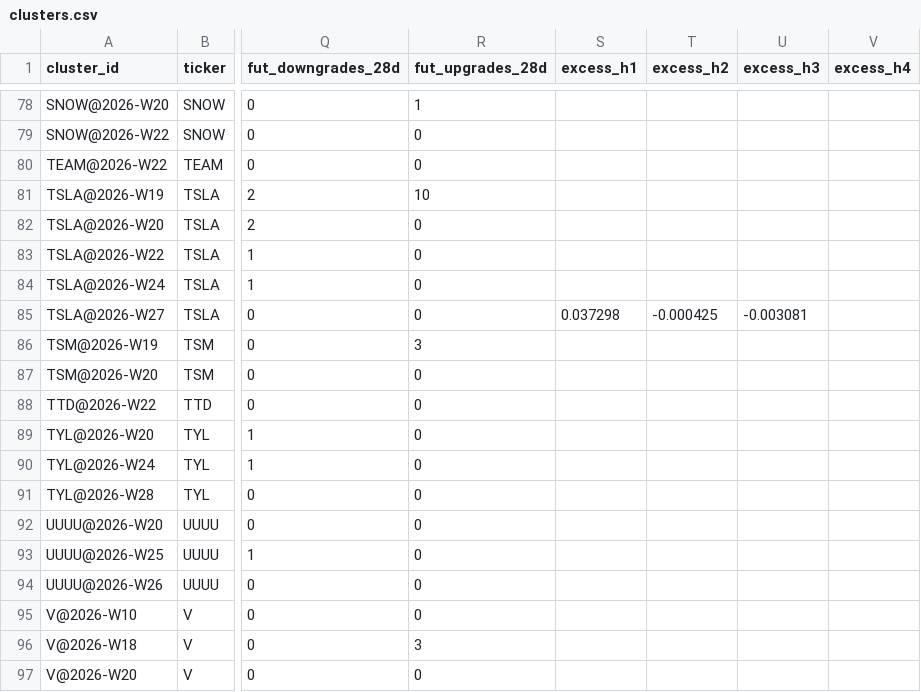
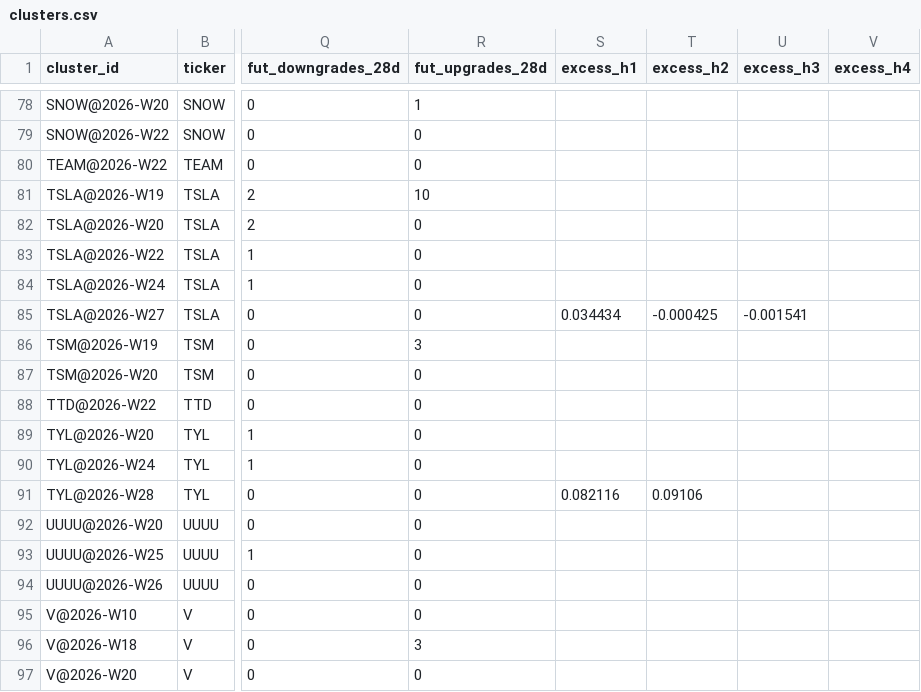
Before and after one commit to Draw-Tree/tree-quant-ledger, a CSV file: calibration/clusters.csv, drawn as a sheet; only a part is shown, gaps mark what is left out; the diff covers the shown part only; the diff names each change by its address in the sheet, - before the commit and + after, or states it on an @@ line.

```diff
--- a/calibration/clusters.csv
+++ b/calibration/clusters.csv
-S85 (excess_h1): 0.037298
+S85 (excess_h1): 0.034434
-U85 (excess_h3): -0.003081
+U85 (excess_h3): -0.001541
-S91 (excess_h1): (empty)
+S91 (excess_h1): 0.082116
-T91 (excess_h2): (empty)
+T91 (excess_h2): 0.09106
```
Also changed, not shown: 18 edited cells elsewhere in this file, calibration/events.csv, 16 other files.
